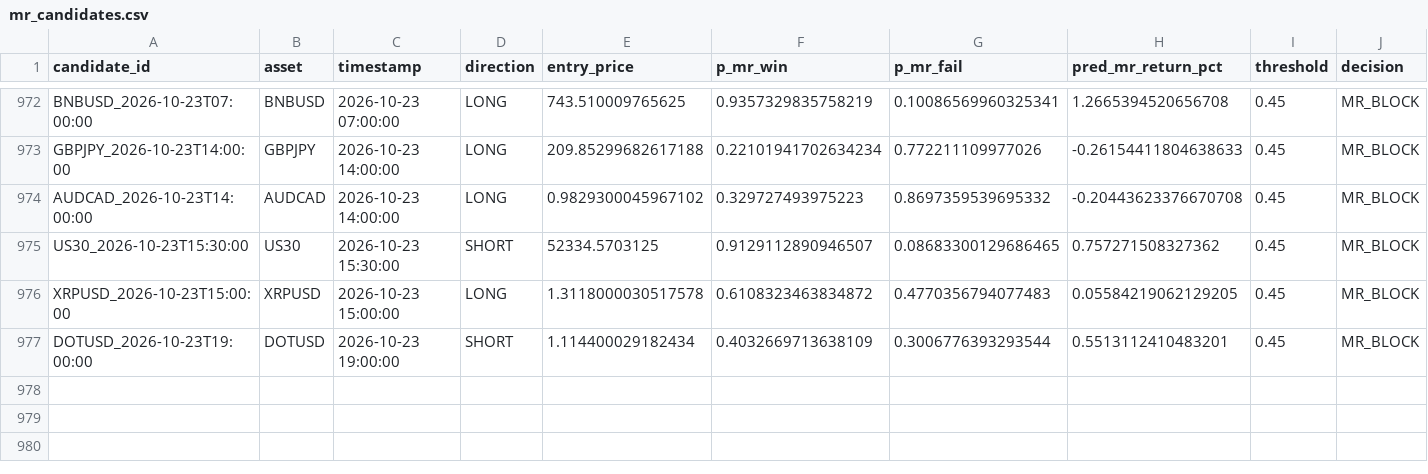
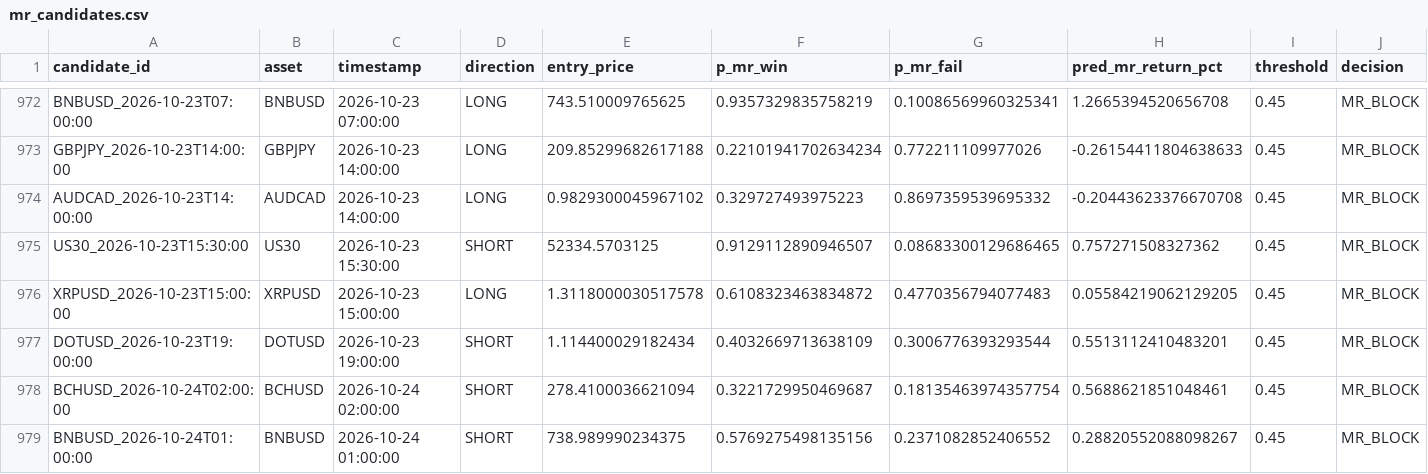
Before and after one commit to NeefPoom/Tradingstrategy01, a CSV file: data/forward/mr_candidates.csv, drawn as a sheet; only a part is shown, gaps mark what is left out; rows hold the shown columns only; the diff names each change by its address in the sheet, - before the commit and + after, or states it on an @@ line.

```diff
--- a/data/forward/mr_candidates.csv
+++ b/data/forward/mr_candidates.csv
+row 978: BCHUSD_2026-10-24T02:00:00 | BCHUSD | 2026-10-24 02:00:00 | SHORT | 278.4100036621094 | 0.3221729950469687 | 0.18135463974357754 | 0.5688621851048461 | 0.45 | MR_BLOCK
+row 979: BNBUSD_2026-10-24T01:00:00 | BNBUSD | 2026-10-24 01:00:00 | SHORT | 738.989990234375 | 0.5769275498135156 | 0.2371082852406552 | 0.28820552088098267 | 0.45 | MR_BLOCK
```
Also changed, not shown: reports/latest_scores.csv, reports/market_open_price_completeness.csv, 22 other files.
